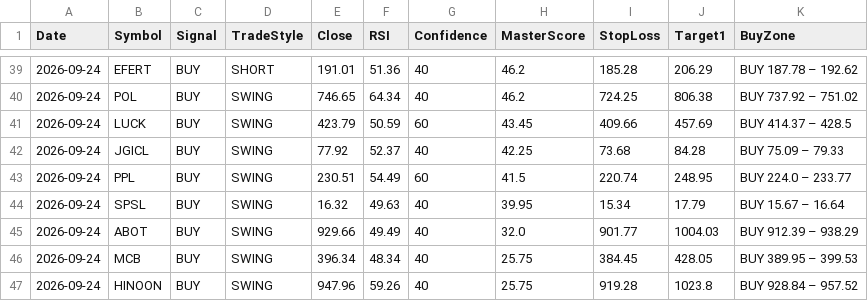
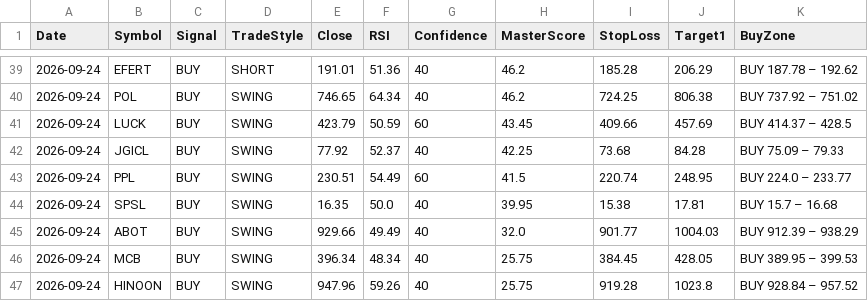
Before and after one commit to Tariqkhattak79/psx-ai-agent, a CSV file: signal_history.csv, drawn as a sheet; only a part is shown, gaps mark what is left out.

Commit message:
Auto: history update 2026-09-24 05:46

```diff
--- a/signal_history.csv
+++ b/signal_history.csv
@@ -43,3 +43,3 @@ Date,Symbol,Signal,TradeStyle,Close,RSI,Confidence,MasterScore,StopLoss,Target1,
 2026-09-24,PPL,BUY,SWING,230.51,54.49,60,41.5,220.74,248.95,BUY 224.0 – 233.77
-2026-09-24,SPSL,BUY,SWING,16.32,49.63,40,39.95,15.34,17.79,BUY 15.67 – 16.64
+2026-09-24,SPSL,BUY,SWING,16.35,50.0,40,39.95,15.38,17.81,BUY 15.7 – 16.68
 2026-09-24,ABOT,BUY,SWING,929.66,49.49,40,32.0,901.77,1004.03,BUY 912.39 – 938.29
```
Also changed, not shown: 1 other file.
